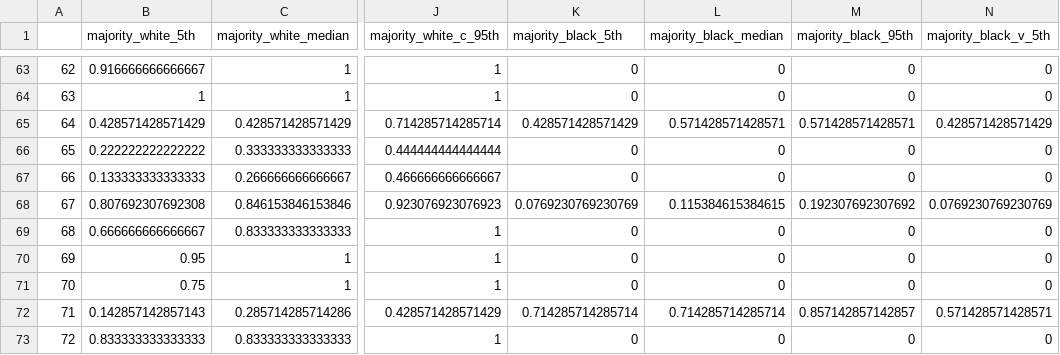
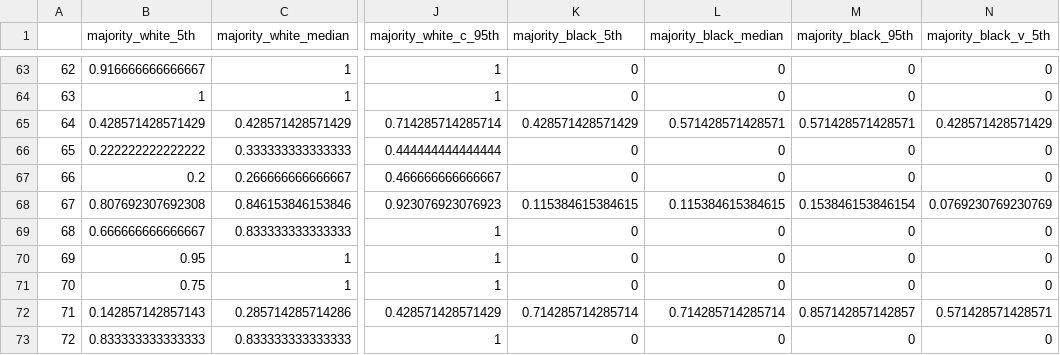
Before and after one commit to gustavo-novoa/citl, a CSV file: Compiled Results/full_data_for_models.csv, drawn as a sheet; only a part is shown, gaps mark what is left out; the diff names each change by its address in the sheet, - before the commit and + after, or states it on an @@ line.

```diff
--- a/Compiled Results/full_data_for_models.csv
+++ b/Compiled Results/full_data_for_models.csv
-B67 (majority_white_5th): 0.133333333333333
+B67 (majority_white_5th): 0.2
-K68 (majority_black_5th): 0.0769230769230769
+K68 (majority_black_5th): 0.115384615384615
-M68 (majority_black_95th): 0.192307692307692
+M68 (majority_black_95th): 0.153846153846154
```
Also changed, not shown: Compiled Results/full_data_for_models_wdbk.csv, 4 other files.
